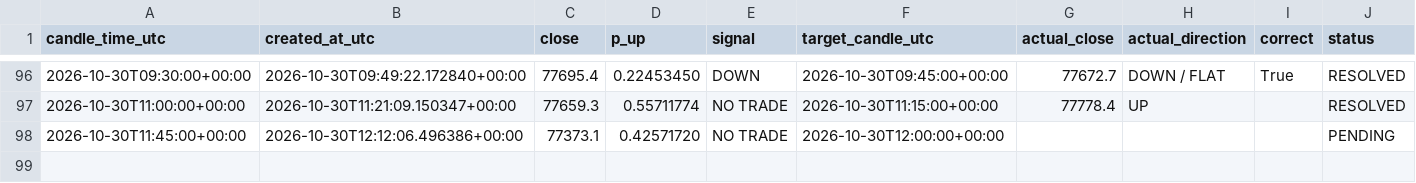
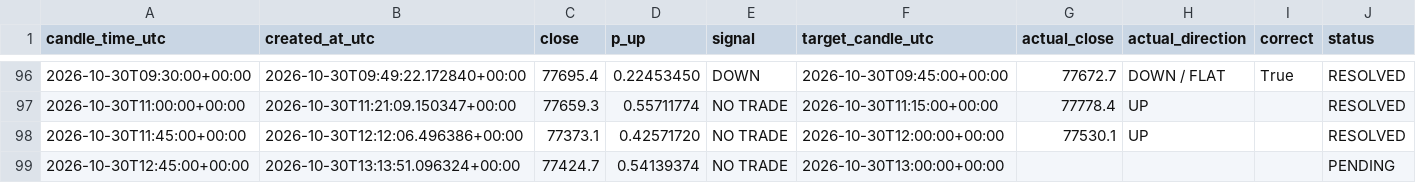
Before and after one commit to timothy12wins-ctrl/btc-signal-bot, a CSV file: data/predictions.csv, drawn as a sheet; only a part is shown, gaps mark what is left out.

```diff
--- a/data/predictions.csv
+++ b/data/predictions.csv
@@ -97,2 +97,3 @@ candle_time_utc,created_at_utc,close,p_up,signal,target_candle_utc,actual_close,
 2026-10-30T11:00:00+00:00,2026-10-30T11:21:09.150347+00:00,77659.3,0.55711774,NO TRADE,2026-10-30T11:15:00+00:00,77778.4,UP,,RESOLVED
-2026-10-30T11:45:00+00:00,2026-10-30T12:12:06.496386+00:00,77373.1,0.42571720,NO TRADE,2026-10-30T12:00:00+00:00,,,,PENDING
+2026-10-30T11:45:00+00:00,2026-10-30T12:12:06.496386+00:00,77373.1,0.42571720,NO TRADE,2026-10-30T12:00:00+00:00,77530.1,UP,,RESOLVED
+2026-10-30T12:45:00+00:00,2026-10-30T13:13:51.096324+00:00,77424.7,0.54139374,NO TRADE,2026-10-30T13:00:00+00:00,,,,PENDING
```
